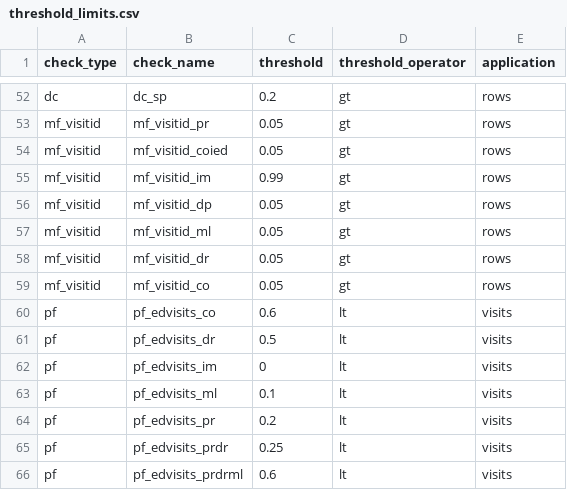
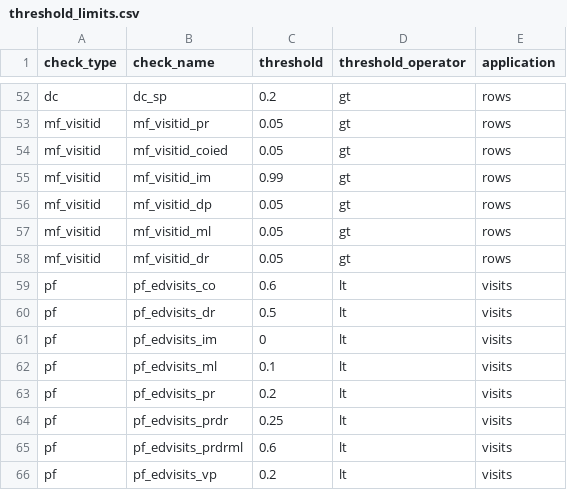
Before and after one commit to PEDSnet/dqa_processing, a CSV file: specs/threshold_limits.csv, drawn as a sheet; only a part is shown, gaps mark what is left out; the shorter side is filled out with more unchanged rows.

Commit message:
remove mf_visitid_co from thresholds

```diff
--- a/specs/threshold_limits.csv
+++ b/specs/threshold_limits.csv
@@ -58,3 +58,2 @@ mf_visitid,mf_visitid_ml,0.05,gt,rows
 mf_visitid,mf_visitid_dr,0.05,gt,rows
-mf_visitid,mf_visitid_co,0.05,gt,rows
 pf,pf_edvisits_co,0.6,lt,visits
```
